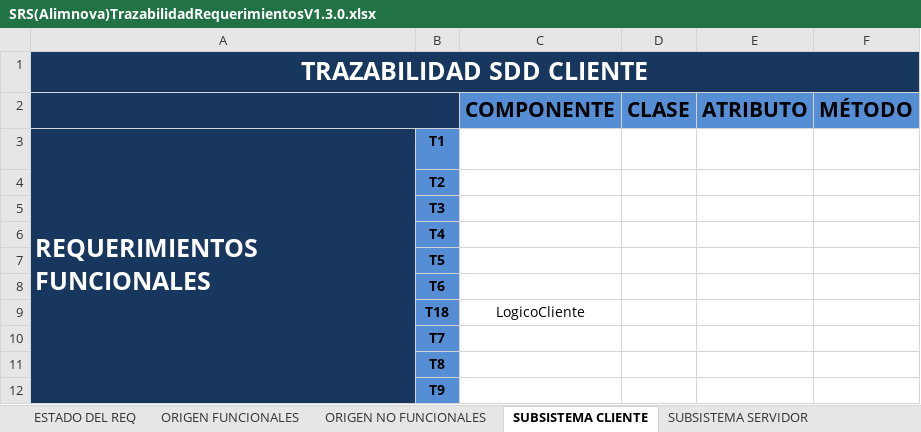
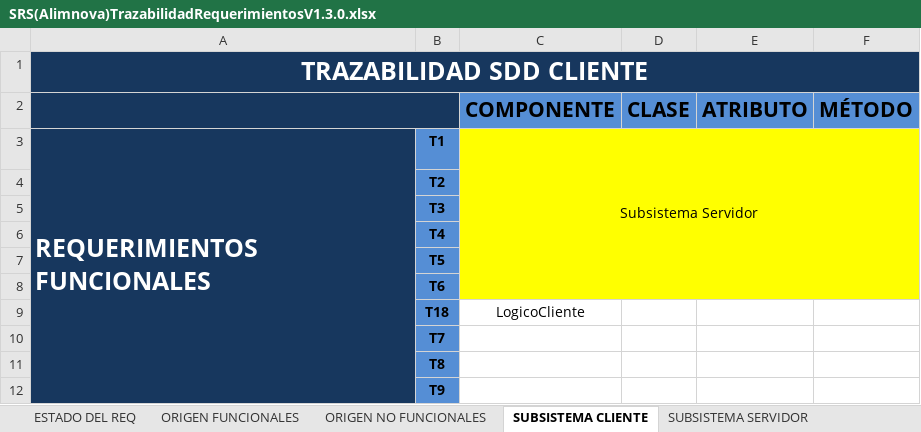
Before and after one commit to doomer4646/alimnova, an Excel workbook: SRS/Trazabilidad/SRS(Alimnova)TrazabilidadRequerimientosV1.3.0.xlsx, sheet SUBSISTEMA CLIENTE, drawn as a sheet; only a part is shown; values as stored, in another font and other column widths than the file's, no borders; the diff names each change by its address in the sheet, - before the commit and + after, or states it on an @@ line.

```diff
--- a/SRS/Trazabilidad/SRS(Alimnova)TrazabilidadRequerimientosV1.3.0.xlsx (sheet SUBSISTEMA CLIENTE)
+++ b/SRS/Trazabilidad/SRS(Alimnova)TrazabilidadRequerimientosV1.3.0.xlsx (sheet SUBSISTEMA CLIENTE)
-C3 (COMPONENTE): (empty)
+C3 (COMPONENTE): Subsistema Servidor
-C3:F8 fill: none
+C3:F8 fill: #FFFF00
+C3:F8 merged
```
Also changed, not shown: sheet SUBSISTEMA SERVIDOR.
